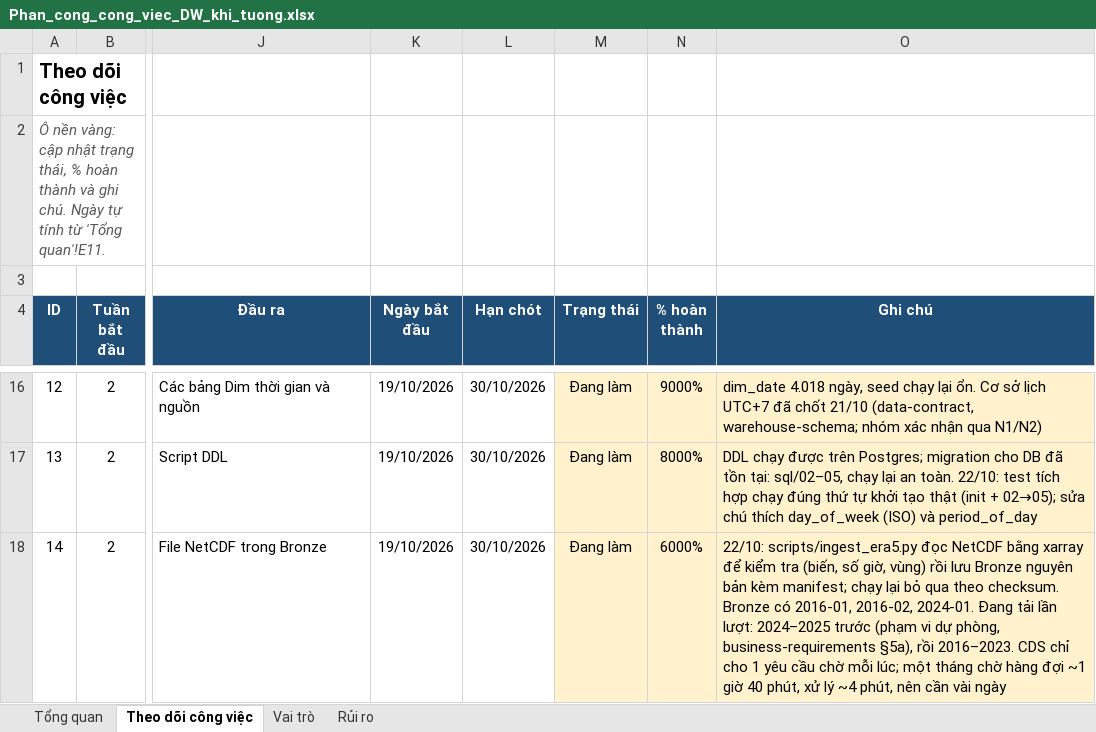
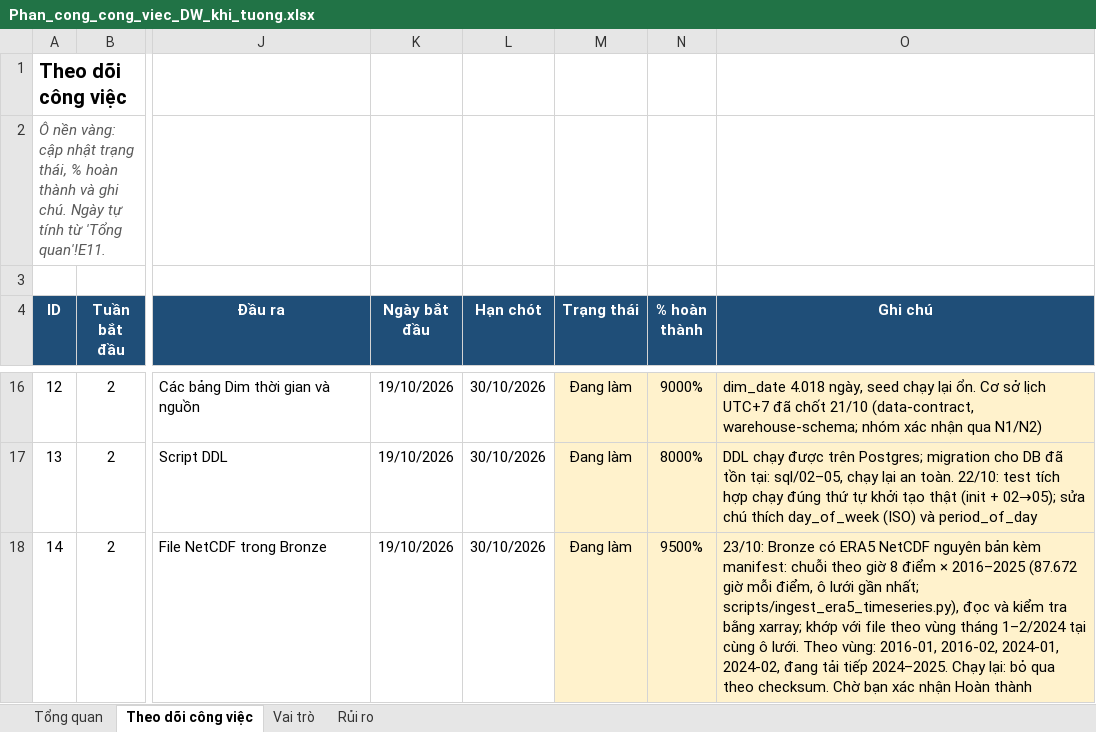
Before and after one commit to congdtptit/vietnam-weather-data-warehouse, an Excel workbook: Phan_cong_cong_viec_DW_khi_tuong.xlsx, sheet Theo dõi công việc, drawn as a sheet; only a part is shown, gaps mark what is left out; values as stored, in another font and other column widths than the file's, no borders; charts and pictures and conditional formats not drawn; the diff covers the shown part only; the diff names each change by its address in the sheet, - before the commit and + after, or states it on an @@ line.

```diff
--- a/Phan_cong_cong_viec_DW_khi_tuong.xlsx (sheet Theo dõi công việc)
+++ b/Phan_cong_cong_viec_DW_khi_tuong.xlsx (sheet Theo dõi công việc)
-N18 (% hoàn thành): 6000%
+N18 (% hoàn thành): 9500%
-O18 (Ghi chú): 22/10: scripts/ingest_era5.py đọc NetCDF bằng xarray để kiểm tra (biến, số giờ, vùng) rồi lưu Bronze nguyên bản kèm manifest; chạy lại bỏ qua theo checksum. Bronze có 2016-01, 2016-02, 2024-01. Đang tải lần lượt: 2024–2025 trước (phạm vi dự phòng, business-requirements §5a), rồi 2016–2023. CDS chỉ cho 1 yêu cầu chờ mỗi lúc; một tháng chờ hàng đợi ~1 giờ 40 phút, xử lý ~4 phút, nên cần vài ngày
+O18 (Ghi chú): 23/10: Bronze có ERA5 NetCDF nguyên bản kèm manifest: chuỗi theo giờ 8 điểm × 2016–2025 (87.672 giờ mỗi điểm, ô lưới gần nhất; scripts/ingest_era5_timeseries.py), đọc và kiểm tra bằng xarray; khớp với file theo vùng tháng 1–2/2024 tại cùng ô lưới. Theo vùng: 2016-01, 2016-02, 2024-01, 2024-02, đang tải tiếp 2024–2025. Chạy lại: bỏ qua theo checksum. Chờ bạn xác nhận Hoàn thành
```
Also changed, not shown: 5 edited cells elsewhere in this sheet, sheet Rủi ro, 12 other files.
